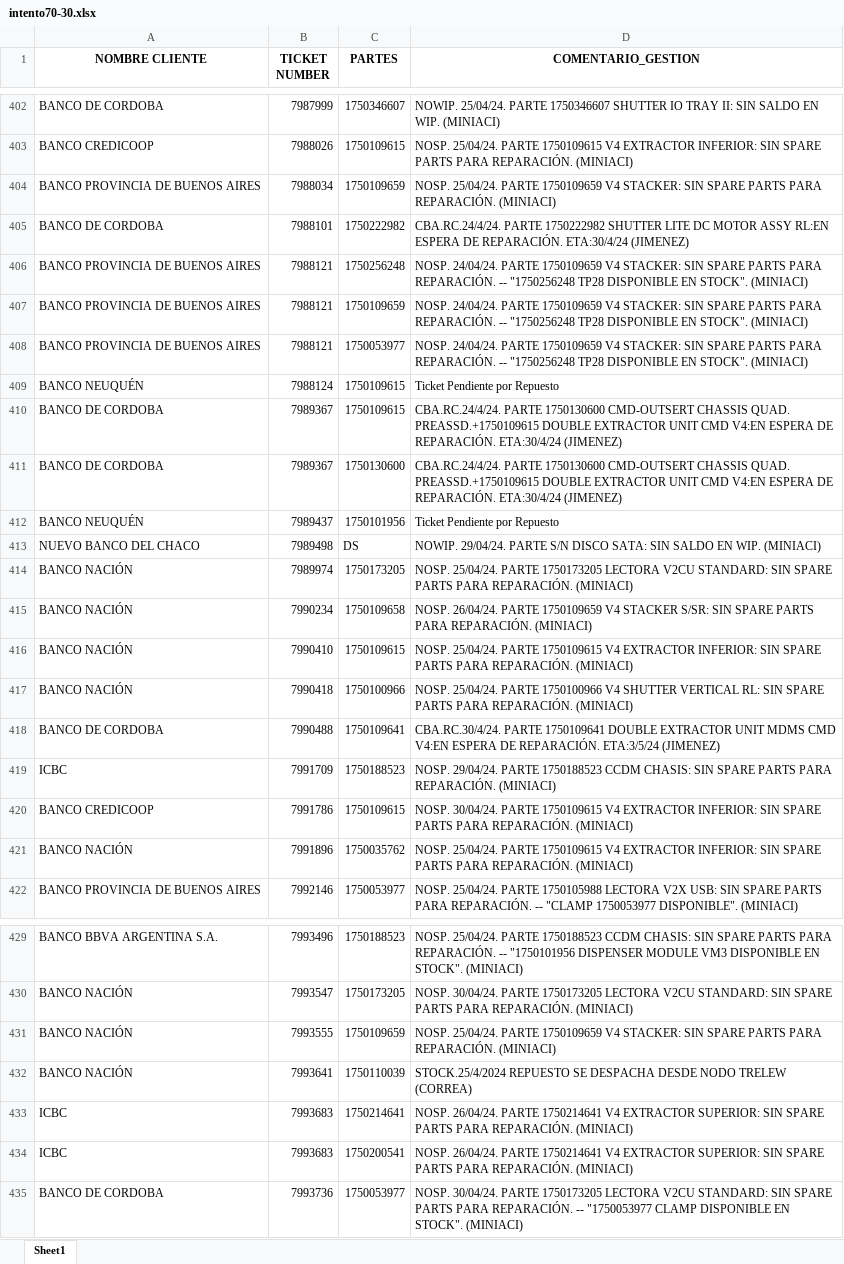
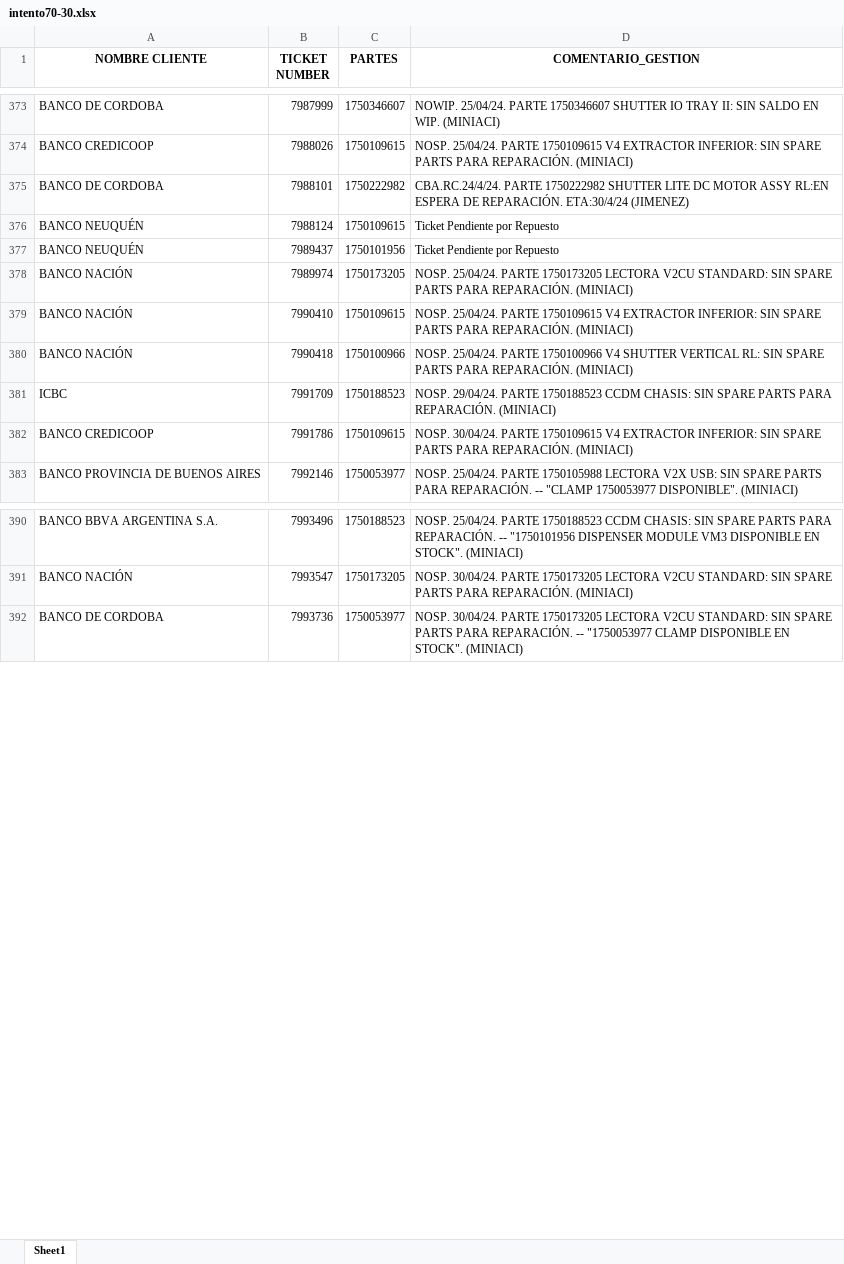
Before and after one commit to lucasrdrz/testdn, an Excel workbook: intento70-30.xlsx, sheet Sheet1, drawn as a sheet; only a part is shown, gaps mark what is left out; values as stored, in another font and other column widths than the file's, no borders; removed rows and columns are numbered as before the commit, all else as after; the diff covers the shown part only; the diff names each change by its address in the sheet, - before the commit and + after, or states it on an @@ line.

```diff
--- a/intento70-30.xlsx (sheet Sheet1)
+++ b/intento70-30.xlsx (sheet Sheet1)
-row 404: BANCO PROVINCIA DE BUENOS AIRES | 7988034 | 1750109659 | NOSP. 25/04/24. PARTE 1750109659 V4 STACKER: SIN SPARE PARTS PARA REPARACIÓN. (MINIACI)
-row 406: BANCO PROVINCIA DE BUENOS AIRES | 7988121 | 1750256248 | NOSP. 24/04/24. PARTE 1750109659 V4 STACKER: SIN SPARE PARTS PARA REPARACIÓN. -- "1750256248 TP28 DISPONIBLE EN STOCK". (MINIACI)
-row 407: BANCO PROVINCIA DE BUENOS AIRES | 7988121 | 1750109659 | NOSP. 24/04/24. PARTE 1750109659 V4 STACKER: SIN SPARE PARTS PARA REPARACIÓN. -- "1750256248 TP28 DISPONIBLE EN STOCK". (MINIACI)
-row 408: BANCO PROVINCIA DE BUENOS AIRES | 7988121 | 1750053977 | NOSP. 24/04/24. PARTE 1750109659 V4 STACKER: SIN SPARE PARTS PARA REPARACIÓN. -- "1750256248 TP28 DISPONIBLE EN STOCK". (MINIACI)
-row 410: BANCO DE CORDOBA | 7989367 | 1750109615 | CBA.RC.24/4/24. PARTE 1750130600 CMD-OUTSERT CHASSIS QUAD. PREASSD.+1750109615 DOUBLE EXTRACTOR UNIT CMD V4:EN ESPERA DE REPARACIÓN. ETA:30/4/24 (JIMENEZ)
-row 411: BANCO DE CORDOBA | 7989367 | 1750130600 | CBA.RC.24/4/24. PARTE 1750130600 CMD-OUTSERT CHASSIS QUAD. PREASSD.+1750109615 DOUBLE EXTRACTOR UNIT CMD V4:EN ESPERA DE REPARACIÓN. ETA:30/4/24 (JIMENEZ)
-row 413: NUEVO BANCO DEL CHACO | 7989498 | DS | NOWIP. 29/04/24. PARTE S/N DISCO SATA: SIN SALDO EN WIP. (MINIACI)
-row 415: BANCO NACIÓN | 7990234 | 1750109658 | NOSP. 26/04/24. PARTE 1750109659 V4 STACKER S/SR: SIN SPARE PARTS PARA REPARACIÓN. (MINIACI)
-row 418: BANCO DE CORDOBA | 7990488 | 1750109641 | CBA.RC.30/4/24. PARTE 1750109641 DOUBLE EXTRACTOR UNIT MDMS CMD V4:EN ESPERA DE REPARACIÓN. ETA:3/5/24 (JIMENEZ)
-row 421: BANCO NACIÓN | 7991896 | 1750035762 | NOSP. 25/04/24. PARTE 1750109615 V4 EXTRACTOR INFERIOR: SIN SPARE PARTS PARA REPARACIÓN. (MINIACI)
-row 431: BANCO NACIÓN | 7993555 | 1750109659 | NOSP. 25/04/24. PARTE 1750109659 V4 STACKER: SIN SPARE PARTS PARA REPARACIÓN. (MINIACI)
-row 432: BANCO NACIÓN | 7993641 | 1750110039 | STOCK.25/4/2024 REPUESTO SE DESPACHA DESDE NODO TRELEW (CORREA)
-row 433: ICBC | 7993683 | 1750214641 | NOSP. 26/04/24. PARTE 1750214641 V4 EXTRACTOR SUPERIOR: SIN SPARE PARTS PARA REPARACIÓN. (MINIACI)
-row 434: ICBC | 7993683 | 1750200541 | NOSP. 26/04/24. PARTE 1750214641 V4 EXTRACTOR SUPERIOR: SIN SPARE PARTS PARA REPARACIÓN. (MINIACI)
```
Also changed, not shown: 34 added rows, 42 removed rows and 12 edited cells elsewhere in this sheet, TicktesPendientes.xlsx, 1 other file.
